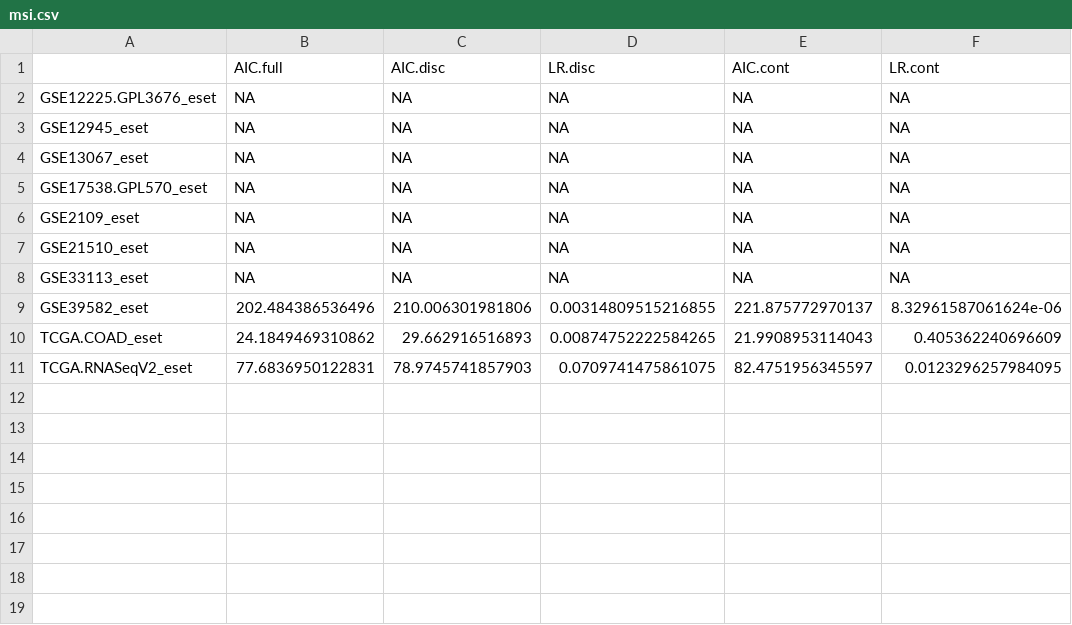
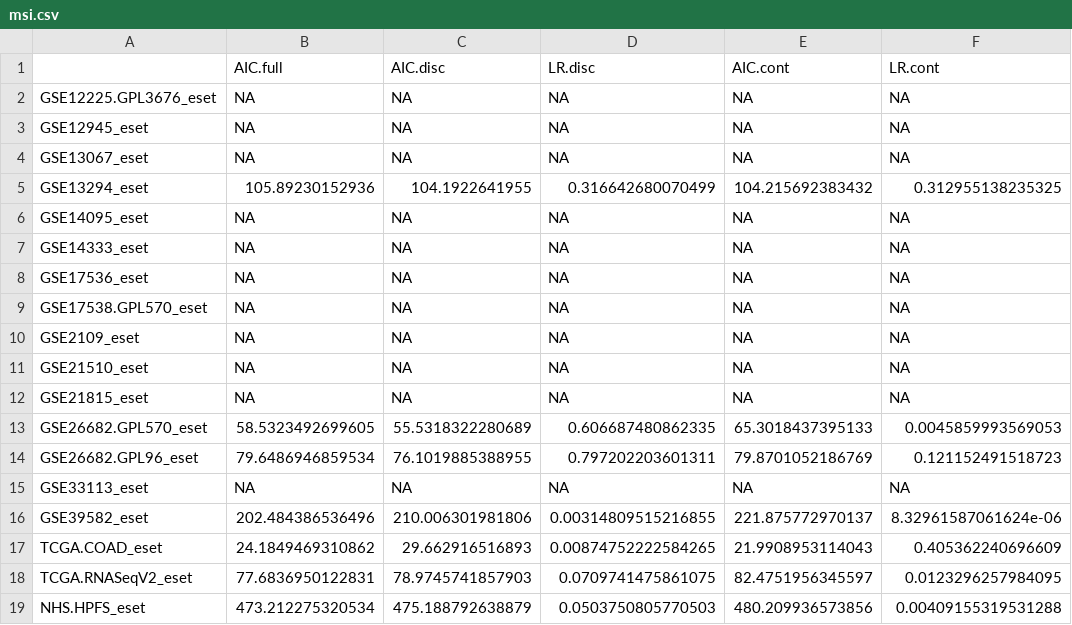
Before and after one commit to shbrief/GenomicSuperSignaturePaper, a CSV file: Results/CRC/data/results/model_comparison/CMS/msi.csv, drawn as a sheet; the diff names each change by its address in the sheet, - before the commit and + after, or states it on an @@ line.

Commit message:
CRC datasets + minor documentation updates

```diff
--- a/Results/CRC/data/results/model_comparison/CMS/msi.csv
+++ b/Results/CRC/data/results/model_comparison/CMS/msi.csv
+row 5: GSE13294_eset | 105.89230152936 | 104.1922641955 | 0.316642680070499 | 104.215692383432 | 0.312955138235325
+row 6: GSE14095_eset | NA | NA | NA | NA | NA
+row 7: GSE14333_eset | NA | NA | NA | NA | NA
+row 8: GSE17536_eset | NA | NA | NA | NA | NA
+row 12: GSE21815_eset | NA | NA | NA | NA | NA
+row 13: GSE26682.GPL570_eset | 58.5323492699605 | 55.5318322280689 | 0.606687480862335 | 65.3018437395133 | 0.0045859993569053
+row 14: GSE26682.GPL96_eset | 79.6486946859534 | 76.1019885388955 | 0.797202203601311 | 79.8701052186769 | 0.121152491518723
+row 19: NHS.HPFS_eset | 473.212275320534 | 475.188792638879 | 0.0503750805770503 | 480.209936573856 | 0.00409155319531288
```
Also changed, not shown: Results/CRC/data/results/model_comparison/CMS/summarygrade.csv, Results/CRC/data/results/model_comparison/CMS/summarylocation.csv, 9 other files.
